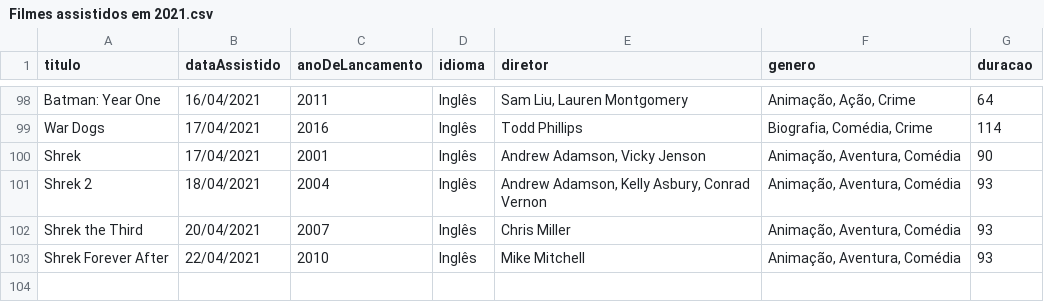
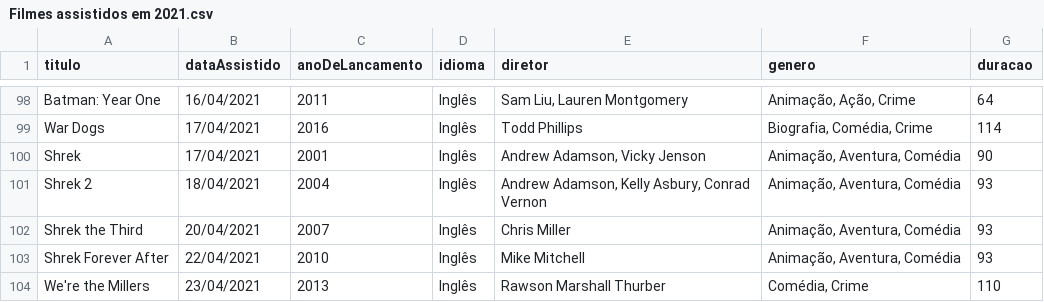
Before and after one commit to luismiguwl/api-filmes-spring-boot, a CSV file: filmes-2021/Filmes assistidos em 2021.csv, drawn as a sheet; only a part is shown, gaps mark what is left out.

```diff
--- a/filmes-2021/Filmes assistidos em 2021.csv
+++ b/filmes-2021/Filmes assistidos em 2021.csv
@@ -103 +103,2 @@ Shrek the Third,20/04/2021,2007,Inglês,Chris Miller,"Animação, Aventura, Com
 Shrek Forever After,22/04/2021,2010,Inglês,Mike Mitchell,"Animação, Aventura, Comédia",93
+We're the Millers,23/04/2021,2013,Inglês,Rawson Marshall Thurber,"Comédia, Crime",110
```
Also changed, not shown: filmes-2021/Filmes pendentes para 2021.csv, 1 other file.
